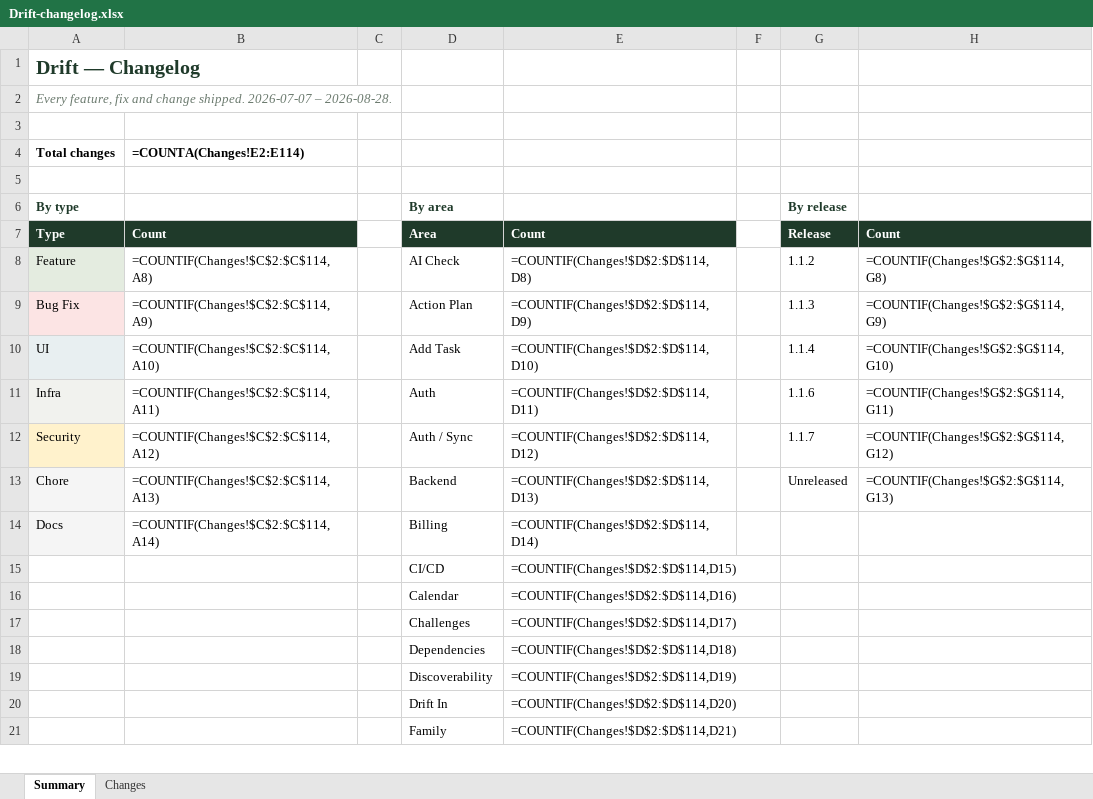
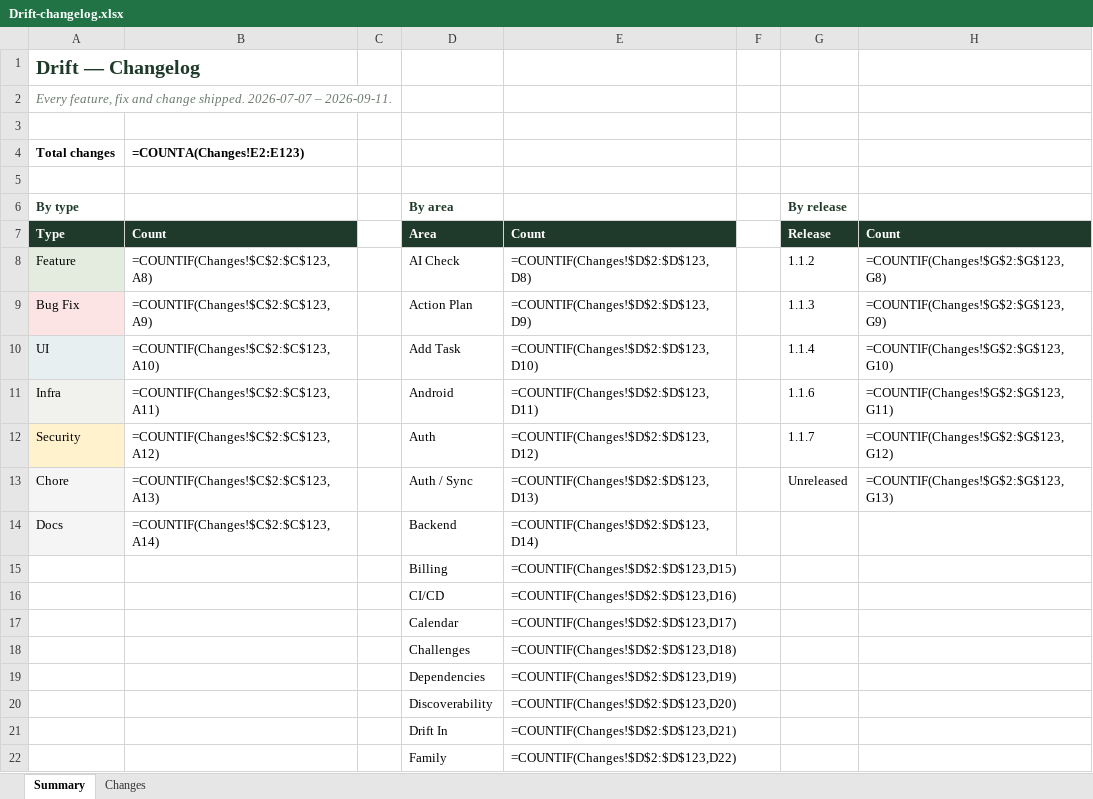
Before and after one commit to Dilan-B/Drift, an Excel workbook: Drift-changelog.xlsx, sheet Summary, drawn as a sheet; only a part is shown; values as stored, in another font and other column widths than the file's, no borders; formulas without a stored value are shown as written; addresses are those after the commit; the diff covers the shown part only; the diff names each change by its address in the sheet, - before the commit and + after, or states it on an @@ line.

```diff
--- a/Drift-changelog.xlsx (sheet Summary)
+++ b/Drift-changelog.xlsx (sheet Summary)
-A2 (Total changes): …2026-07-07 – 2026-08-28.
+A2 (Total changes): …2026-07-07 – 2026-09-11.
-B4: =COUNTA(Changes!E2:E114)
+B4: =COUNTA(Changes!E2:E123)
-B8 (=COUNTA(Changes!E2:E123)): =COUNTIF(Changes!$C$2:$C$114,A8)
+B8 (=COUNTA(Changes!E2:E123)): =COUNTIF(Changes!$C$2:$C$123,A8)
-E8: =COUNTIF(Changes!$D$2:$D$114,D8)
+E8: =COUNTIF(Changes!$D$2:$D$123,D8)
-H8: =COUNTIF(Changes!$G$2:$G$114,G8)
+H8: =COUNTIF(Changes!$G$2:$G$123,G8)
-B9 (=COUNTA(Changes!E2:E123)): =COUNTIF(Changes!$C$2:$C$114,A9)
+B9 (=COUNTA(Changes!E2:E123)): =COUNTIF(Changes!$C$2:$C$123,A9)
-E9: =COUNTIF(Changes!$D$2:$D$114,D9)
+E9: =COUNTIF(Changes!$D$2:$D$123,D9)
-H9: =COUNTIF(Changes!$G$2:$G$114,G9)
+H9: =COUNTIF(Changes!$G$2:$G$123,G9)
-B10 (=COUNTA(Changes!E2:E123)): =COUNTIF(Changes!$C$2:$C$114,A10)
+B10 (=COUNTA(Changes!E2:E123)): =COUNTIF(Changes!$C$2:$C$123,A10)
-E10: =COUNTIF(Changes!$D$2:$D$114,D10)
+E10: =COUNTIF(Changes!$D$2:$D$123,D10)
-H10: =COUNTIF(Changes!$G$2:$G$114,G10)
+H10: =COUNTIF(Changes!$G$2:$G$123,G10)
-B11 (=COUNTA(Changes!E2:E123)): =COUNTIF(Changes!$C$2:$C$114,A11)
+B11 (=COUNTA(Changes!E2:E123)): =COUNTIF(Changes!$C$2:$C$123,A11)
-D11: Auth
+D11: Android
-E11: =COUNTIF(Changes!$D$2:$D$114,D11)
+E11: =COUNTIF(Changes!$D$2:$D$123,D11)
-H11: =COUNTIF(Changes!$G$2:$G$114,G11)
+H11: =COUNTIF(Changes!$G$2:$G$123,G11)
-B12 (=COUNTA(Changes!E2:E123)): =COUNTIF(Changes!$C$2:$C$114,A12)
+B12 (=COUNTA(Changes!E2:E123)): =COUNTIF(Changes!$C$2:$C$123,A12)
-D12: Auth / Sync
+D12: Auth
-E12: =COUNTIF(Changes!$D$2:$D$114,D12)
+E12: =COUNTIF(Changes!$D$2:$D$123,D12)
-H12: =COUNTIF(Changes!$G$2:$G$114,G12)
+H12: =COUNTIF(Changes!$G$2:$G$123,G12)
-B13 (=COUNTA(Changes!E2:E123)): =COUNTIF(Changes!$C$2:$C$114,A13)
+B13 (=COUNTA(Changes!E2:E123)): =COUNTIF(Changes!$C$2:$C$123,A13)
-D13: Backend
+D13: Auth / Sync
-E13: =COUNTIF(Changes!$D$2:$D$114,D13)
+E13: =COUNTIF(Changes!$D$2:$D$123,D13)
-H13: =COUNTIF(Changes!$G$2:$G$114,G13)
+H13: =COUNTIF(Changes!$G$2:$G$123,G13)
-B14 (=COUNTA(Changes!E2:E123)): =COUNTIF(Changes!$C$2:$C$114,A14)
+B14 (=COUNTA(Changes!E2:E123)): =COUNTIF(Changes!$C$2:$C$123,A14)
-D14: Billing
+D14: Backend
-E14: =COUNTIF(Changes!$D$2:$D$114,D14)
+E14: =COUNTIF(Changes!$D$2:$D$123,D14)
+row 15:  |  |  | Billing | =COUNTIF(Changes!$D$2:$D$123,D15)
-E16: =COUNTIF(Changes!$D$2:$D$114,D15)
+E16: =COUNTIF(Changes!$D$2:$D$123,D16)
-E17: =COUNTIF(Changes!$D$2:$D$114,D16)
+E17: =COUNTIF(Changes!$D$2:$D$123,D17)
-E18: =COUNTIF(Changes!$D$2:$D$114,D17)
+E18: =COUNTIF(Changes!$D$2:$D$123,D18)
-E19: =COUNTIF(Changes!$D$2:$D$114,D18)
+E19: =COUNTIF(Changes!$D$2:$D$123,D19)
-E20: =COUNTIF(Changes!$D$2:$D$114,D19)
+E20: =COUNTIF(Changes!$D$2:$D$123,D20)
-E21: =COUNTIF(Changes!$D$2:$D$114,D20)
+E21: =COUNTIF(Changes!$D$2:$D$123,D21)
-E22: =COUNTIF(Changes!$D$2:$D$114,D21)
+E22: =COUNTIF(Changes!$D$2:$D$123,D22)
```
Also changed, not shown: 3 added rows and 20 edited cells elsewhere in this sheet, sheet Changes, 1 other file.
